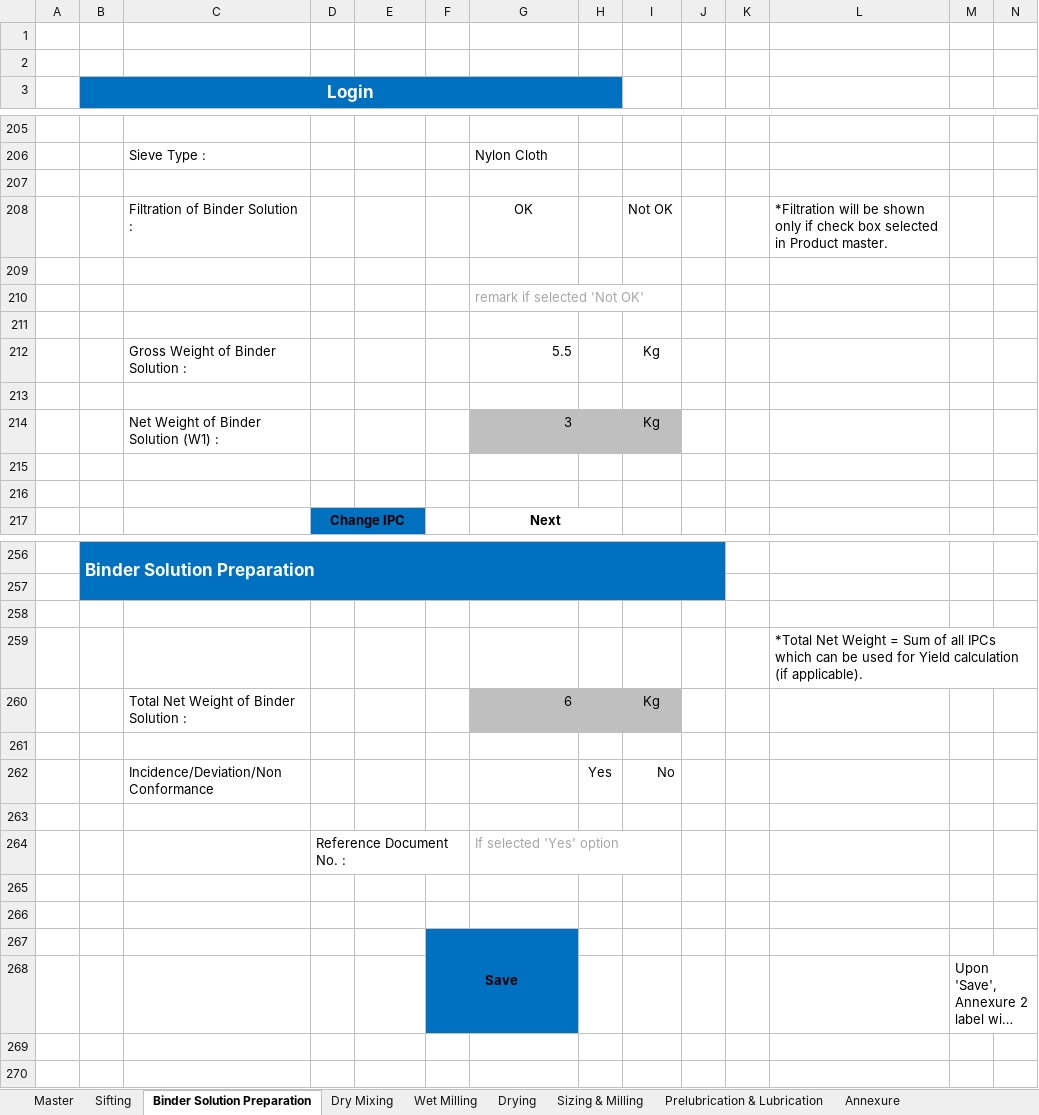
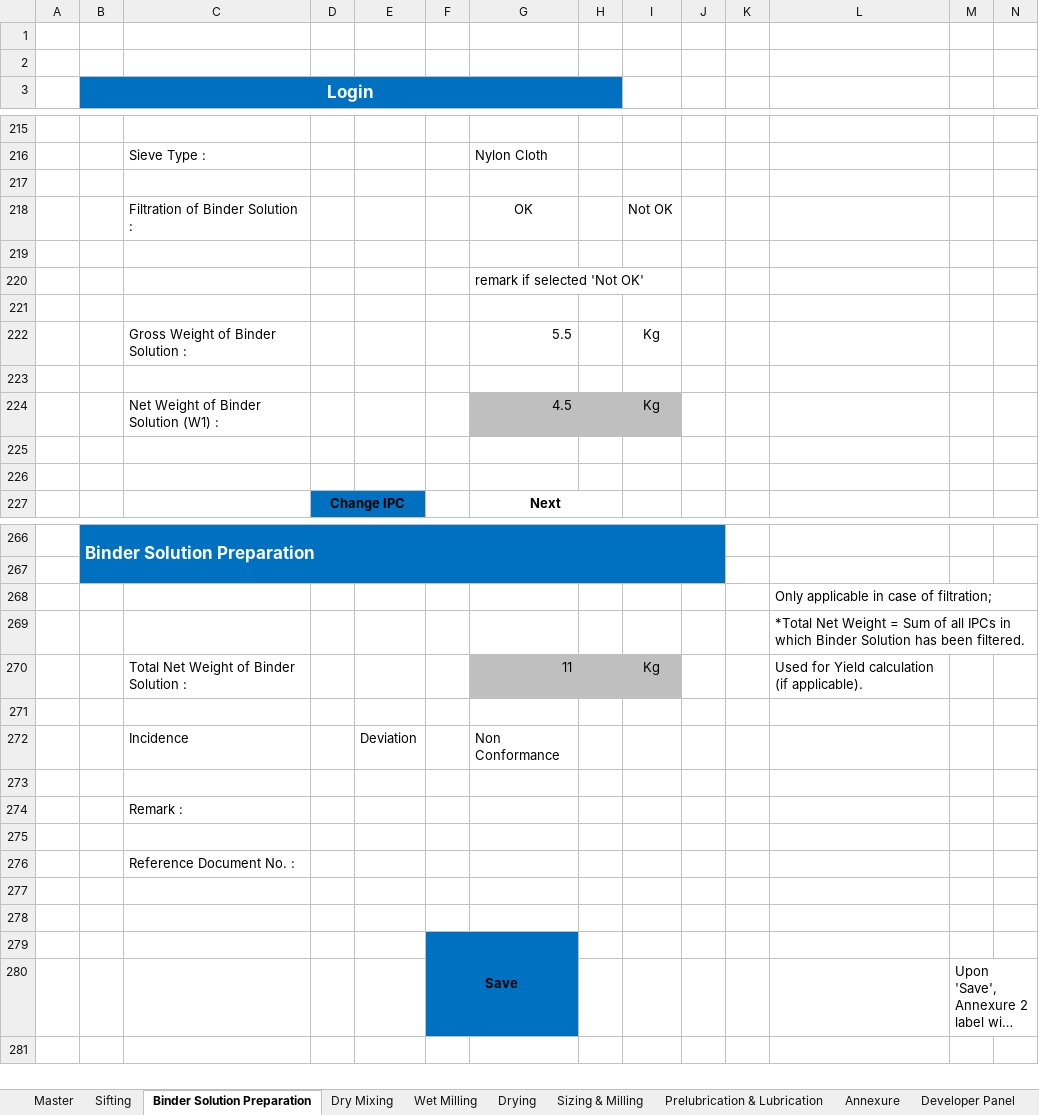
Before and after one commit to Pradeep2328/Pradeep2328, an Excel workbook: documents/Flow_Wet Granulation.xlsx, sheet Binder Solution Preparation, drawn as a sheet; only a part is shown, gaps mark what is left out; long unchanged cells end in …; values as stored, in another font and other column widths than the file's, no borders; charts and pictures not drawn; removed rows and columns are numbered as before the commit, all else as after; rows hold the shown columns only; the diff covers the shown part only; the diff names each change by its address in the sheet, - before the commit and + after, or states it on an @@ line.

```diff
--- a/documents/Flow_Wet Granulation.xlsx (sheet Binder Solution Preparation)
+++ b/documents/Flow_Wet Granulation.xlsx (sheet Binder Solution Preparation)
+sheet tab: Developer Panel
-L218: *Filtration will be shown only if check box selected in Product master.
+L218: (empty)
-G220 text colour: #A6A6A6
+G220 text colour: black
-G224: 3
+G224: 4.5
+row 268:  |  |  |  |  |  |  |  |  |  |  | Only applicable in case of filtration;
+row 269:  |  |  |  |  |  |  |  |  |  |  | *Total Net Weight = Sum of all IPCs in which Binder Solution has been filtered.
+row 270:  |  | Total Net Weight of Binder Solution : |  |  |  | 11 |  | Kg |  |  | Used for Yield calculation (if applicable).
-row 259:  |  |  |  |  |  |  |  |  |  |  | *Total Net Weight = Sum of all IPCs which can be used for Yield calculation (if applicable).
-row 260:  |  | Total Net Weight of Binder Solution : |  |  |  | 6 |  | Kg
+row 272:  |  | Incidence |  | Deviation |  | Non Conformance
-row 262:  |  | Incidence/Deviation/Non Conformance |  |  |  |  | Yes | No
+row 274:  |  | Remark :
-row 264:  |  |  | Reference Document No. : |  |  | If selected 'Yes' option
+row 276:  |  | Reference Document No. :
-row 269: (empty)
```
Also changed, not shown: 13 added rows, 3 removed rows, 2 moved rows and 13 edited cells elsewhere in this sheet, sheet Master, sheet Sifting, sheet Annexure, sheet Wet Milling, sheet Prelubrication & Lubrication, sheet Dry Mixing, 2 more sheets, charts or pictures, 8 other files.
